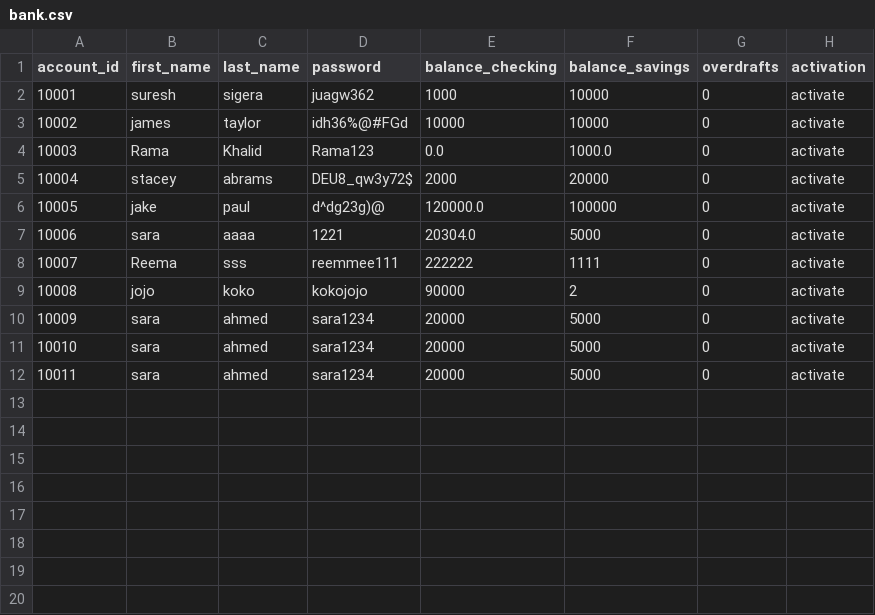
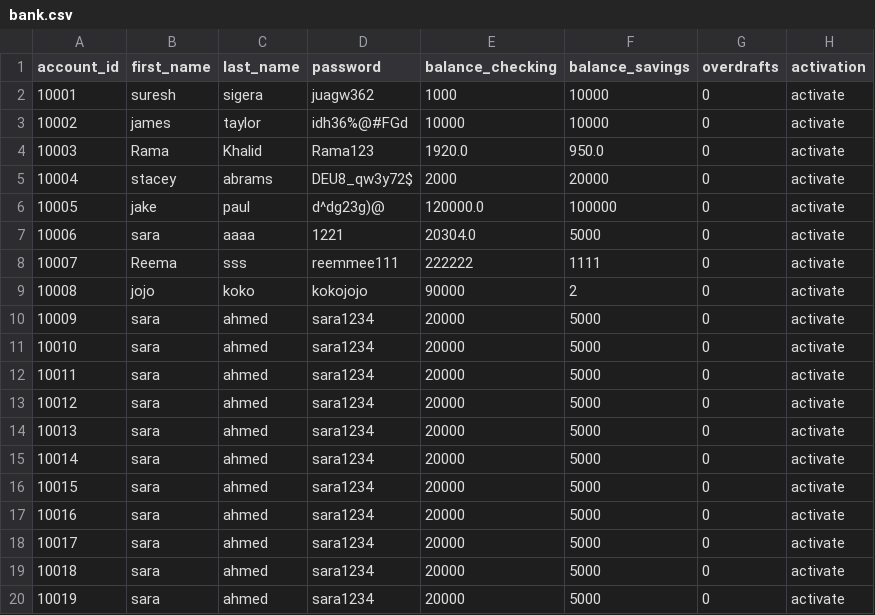
Before and after one commit to RamaKhalid/Banking-System, a CSV file: bank.csv, drawn as a sheet.

Commit message:
test the Account class (login- withdraw)

```diff
--- a/bank.csv
+++ b/bank.csv
@@ -3,3 +3,3 @@ account_id,first_name,last_name,password,balance_checking,balance_savings,overdr
 10002,james,taylor,idh36%@#FGd,10000,10000,0,activate
-10003,Rama,Khalid,Rama123,0.0,1000.0,0,activate
+10003,Rama,Khalid,Rama123,1920.0,950.0,0,activate
 10004,stacey,abrams,DEU8_qw3y72$,2000,20000,0,activate
@@ -12 +12,9 @@ account_id,first_name,last_name,password,balance_checking,balance_savings,overdr
 10011,sara,ahmed,sara1234,20000,5000,0,activate
+10012,sara,ahmed,sara1234,20000,5000,0,activate
+10013,sara,ahmed,sara1234,20000,5000,0,activate
+10014,sara,ahmed,sara1234,20000,5000,0,activate
+10015,sara,ahmed,sara1234,20000,5000,0,activate
+10016,sara,ahmed,sara1234,20000,5000,0,activate
+10017,sara,ahmed,sara1234,20000,5000,0,activate
+10018,sara,ahmed,sara1234,20000,5000,0,activate
+10019,sara,ahmed,sara1234,20000,5000,0,activate
```
Also changed, not shown: 3 other files.
